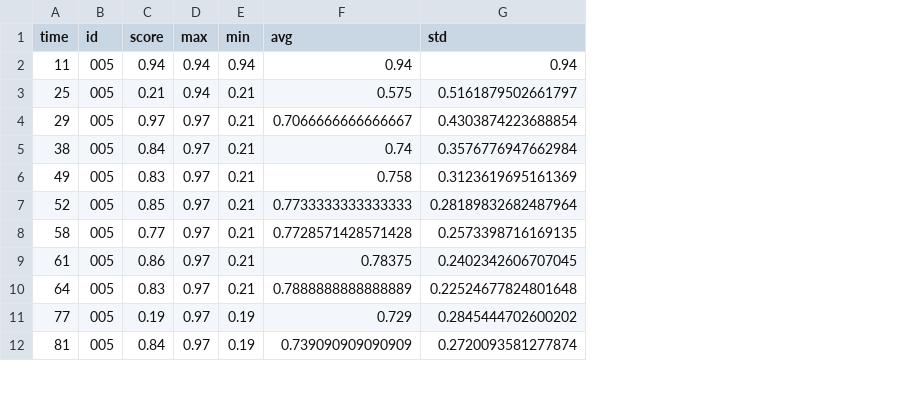
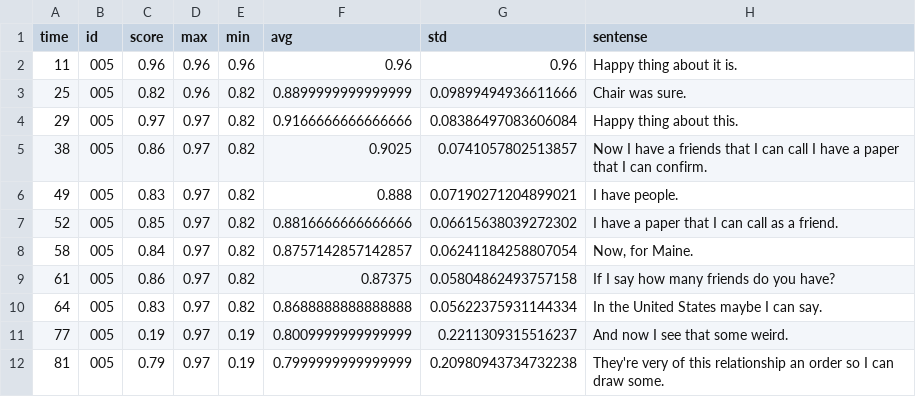
Before and after one commit to Iansdfg/Vulcan_Empathics_2019Fall, a CSV file: CSV/005_H_J.wav.csv, drawn as a sheet; only a part is shown; the diff covers the shown part only; the diff names each change by its address in the sheet, - before the commit and + after, or states it on an @@ line.

```diff
--- a/CSV/005_H_J.wav.csv
+++ b/CSV/005_H_J.wav.csv
+column H (sentense), rows 2-12: Happy thing about it is. | Chair was sure. | Happy thing about this. | Now I have a friends that I can call I have a paper that I can confirm. | I have people. | I have a paper that I can call as a friend. | Now, for Maine. | If I say how many friends do you have? | In the United States maybe I can say. | And now I see that some weird. | They're very of this relationship an order so I can draw some.
-C2 (score): 0.94
+C2 (score): 0.96
-D2:D3 (max): 0.94
+D2:D3 (max): 0.96
-E2 (min): 0.94
+E2 (min): 0.96
-F2 (avg): 0.94
+F2 (avg): 0.96
-G2 (std): 0.94
+G2 (std): 0.96
-C3 (score): 0.21
+C3 (score): 0.82
-E3:E10 (min): 0.21
+E3:E10 (min): 0.82
-F3 (avg): 0.575
+F3 (avg): 0.8899999999999999
-G3 (std): 0.5161879502661797
+G3 (std): 0.09899494936611666
-F4 (avg): 0.7066666666666667
+F4 (avg): 0.9166666666666666
-G4 (std): 0.4303874223688854
+G4 (std): 0.08386497083606084
-C5 (score): 0.84
+C5 (score): 0.86
-F5 (avg): 0.74
+F5 (avg): 0.9025
-G5 (std): 0.3576776947662984
+G5 (std): 0.0741057802513857
-F6 (avg): 0.758
+F6 (avg): 0.888
-G6 (std): 0.3123619695161369
+G6 (std): 0.07190271204899021
-F7 (avg): 0.7733333333333333
+F7 (avg): 0.8816666666666666
-G7 (std): 0.28189832682487964
+G7 (std): 0.06615638039272302
-C8 (score): 0.77
+C8 (score): 0.84
-F8 (avg): 0.7728571428571428
+F8 (avg): 0.8757142857142857
-G8 (std): 0.2573398716169135
+G8 (std): 0.06241184258807054
-F9 (avg): 0.78375
+F9 (avg): 0.87375
-G9 (std): 0.2402342606707045
+G9 (std): 0.05804862493757158
-F10 (avg): 0.7888888888888889
+F10 (avg): 0.8688888888888888
-G10 (std): 0.22524677824801648
+G10 (std): 0.05622375931144334
-F11 (avg): 0.729
+F11 (avg): 0.8009999999999999
-G11 (std): 0.2845444702600202
+G11 (std): 0.2211309315516237
-C12 (score): 0.84
+C12 (score): 0.79
-F12 (avg): 0.739090909090909
+F12 (avg): 0.7999999999999999
-G12 (std): 0.2720093581277874
+G12 (std): 0.20980943734732238
```
Also changed, not shown: 18 edited cells elsewhere in this file, CSV/003_S_G.wav.csv, CSV/004_S_J.wav.csv, 33 other files.
